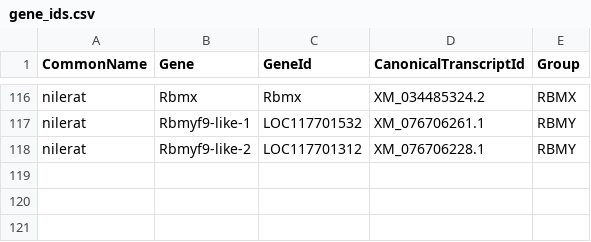
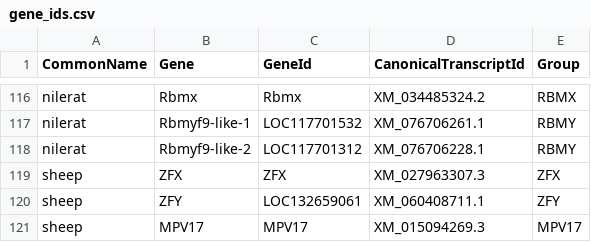
Before and after one commit to bmskinner/zfy_splicing, a CSV file: metadata/gene_ids.csv, drawn as a sheet; only a part is shown, gaps mark what is left out; the diff names each change by its address in the sheet, - before the commit and + after, or states it on an @@ line.

```diff
--- a/metadata/gene_ids.csv
+++ b/metadata/gene_ids.csv
+row 119: sheep | ZFX | ZFX | XM_027963307.3 | ZFX
+row 120: sheep | ZFY | LOC132659061 | XM_060408711.1 | ZFY
+row 121: sheep | MPV17 | MPV17 | XM_015094269.3 | MPV17
```
Also changed, not shown: metadata/genomes.csv, 2 other files.
